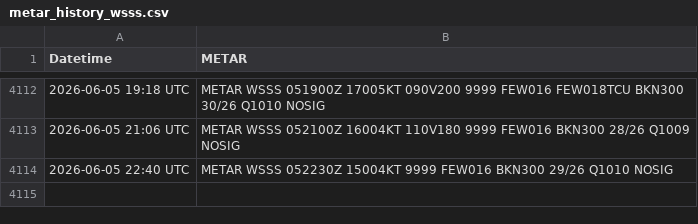
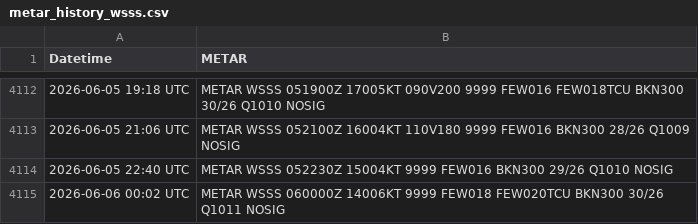
Before and after one commit to ngyujingfromtpams/wsss-metar-archive, a CSV file: metar_history_wsss.csv, drawn as a sheet; only a part is shown, gaps mark what is left out; the diff names each change by its address in the sheet, - before the commit and + after, or states it on an @@ line.

```diff
--- a/metar_history_wsss.csv
+++ b/metar_history_wsss.csv
+row 4115: 2026-06-06 00:02 UTC | METAR WSSS 060000Z 14006KT 9999 FEW018 FEW020TCU BKN300 30/26 Q1011 NOSIG
```
